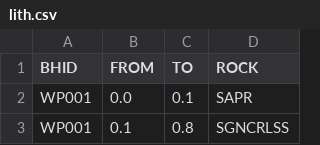
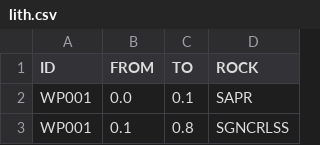
Before and after one commit to kevinalexandr19/manual-python-geologia, a CSV file: notebooks/files/lith.csv, drawn as a sheet; only a part is shown.

```diff
--- a/notebooks/files/lith.csv
+++ b/notebooks/files/lith.csv
@@ -1,2 +1,2 @@
-BHID,FROM,TO,ROCK
+ID,FROM,TO,ROCK
 WP001,0.0,0.1,SAPR
```
Also changed, not shown: notebooks/files/collar.csv, notebooks/files/survey.csv, 7 other files.
